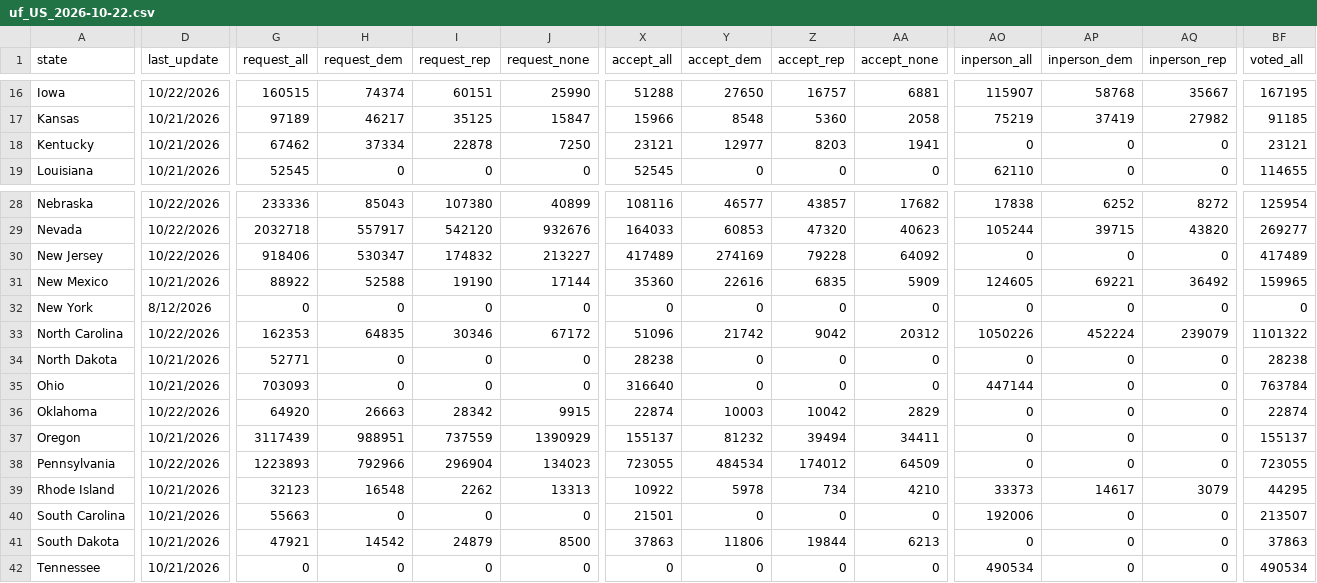
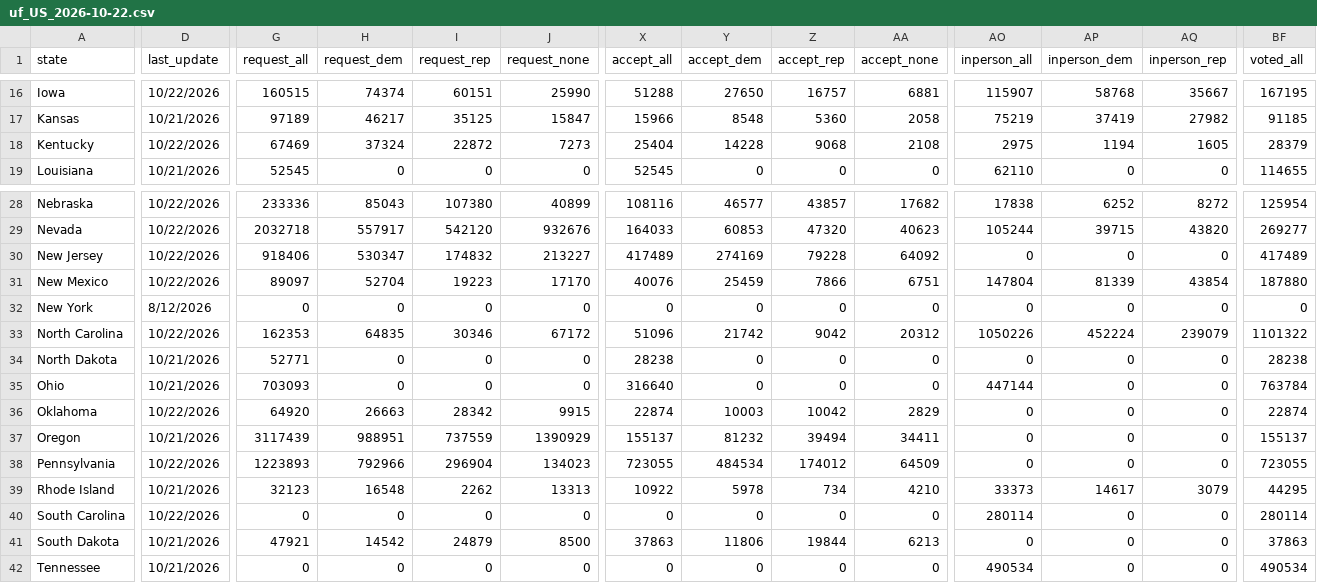
Before and after one commit to DanCunningham22/2026-Midterm, a CSV file: pipeline/data/earlyvote/2026/uf_US_2026-10-22.csv, drawn as a sheet; only a part is shown, gaps mark what is left out; the diff covers the shown part only; the diff names each change by its address in the sheet, - before the commit and + after, or states it on an @@ line.

```diff
--- a/pipeline/data/earlyvote/2026/uf_US_2026-10-22.csv
+++ b/pipeline/data/earlyvote/2026/uf_US_2026-10-22.csv
-D18 (last_update): 10/21/2026
+D18 (last_update): 10/22/2026
-G18 (request_all): 67462
+G18 (request_all): 67469
-H18 (request_dem): 37334
+H18 (request_dem): 37324
-I18 (request_rep): 22878
+I18 (request_rep): 22872
-J18 (request_none): 7250
+J18 (request_none): 7273
-X18 (accept_all): 23121
+X18 (accept_all): 25404
-Y18 (accept_dem): 12977
+Y18 (accept_dem): 14228
-Z18 (accept_rep): 8203
+Z18 (accept_rep): 9068
-AA18 (accept_none): 1941
+AA18 (accept_none): 2108
-AO18 (inperson_all): 0
+AO18 (inperson_all): 2975
-AP18 (inperson_dem): 0
+AP18 (inperson_dem): 1194
-AQ18 (inperson_rep): 0
+AQ18 (inperson_rep): 1605
-BF18 (voted_all): 23121
+BF18 (voted_all): 28379
-D31 (last_update): 10/21/2026
+D31 (last_update): 10/22/2026
-G31 (request_all): 88922
+G31 (request_all): 89097
-H31 (request_dem): 52588
+H31 (request_dem): 52704
-I31 (request_rep): 19190
+I31 (request_rep): 19223
-J31 (request_none): 17144
+J31 (request_none): 17170
-X31 (accept_all): 35360
+X31 (accept_all): 40076
-Y31 (accept_dem): 22616
+Y31 (accept_dem): 25459
-Z31 (accept_rep): 6835
+Z31 (accept_rep): 7866
-AA31 (accept_none): 5909
+AA31 (accept_none): 6751
-AO31 (inperson_all): 124605
+AO31 (inperson_all): 147804
-AP31 (inperson_dem): 69221
+AP31 (inperson_dem): 81339
-AQ31 (inperson_rep): 36492
+AQ31 (inperson_rep): 43854
-BF31 (voted_all): 159965
+BF31 (voted_all): 187880
-D40 (last_update): 10/21/2026
+D40 (last_update): 10/22/2026
-G40 (request_all): 55663
+G40 (request_all): 0
-X40 (accept_all): 21501
+X40 (accept_all): 0
-AO40 (inperson_all): 192006
+AO40 (inperson_all): 280114
-BF40 (voted_all): 213507
+BF40 (voted_all): 280114
```
Also changed, not shown: 40 edited cells elsewhere in this file, 3 other files.
